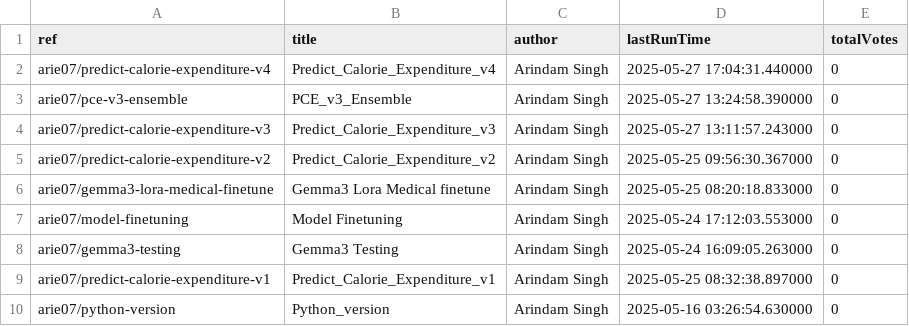
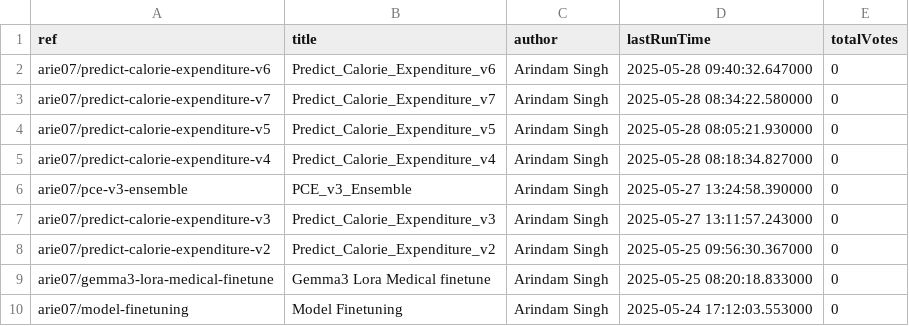
Before and after one commit to SinghArindam/Kaggle, a CSV file: notebooks/kaggle_notebooks.csv, drawn as a sheet; only a part is shown; the shorter side is filled out with more unchanged rows.

```diff
--- a/notebooks/kaggle_notebooks.csv
+++ b/notebooks/kaggle_notebooks.csv
@@ -1,3 +1,6 @@
 ref,title,author,lastRunTime,totalVotes
-arie07/predict-calorie-expenditure-v4,Predict_Calorie_Expenditure_v4,Arindam Singh,2025-05-27 17:04:31.440000,0
+arie07/predict-calorie-expenditure-v6,Predict_Calorie_Expenditure_v6,Arindam Singh,2025-05-28 09:40:32.647000,0
+arie07/predict-calorie-expenditure-v7,Predict_Calorie_Expenditure_v7,Arindam Singh,2025-05-28 08:34:22.580000,0
+arie07/predict-calorie-expenditure-v5,Predict_Calorie_Expenditure_v5,Arindam Singh,2025-05-28 08:05:21.930000,0
+arie07/predict-calorie-expenditure-v4,Predict_Calorie_Expenditure_v4,Arindam Singh,2025-05-28 08:18:34.827000,0
 arie07/pce-v3-ensemble,PCE_v3_Ensemble,Arindam Singh,2025-05-27 13:24:58.390000,0
```
Also changed, not shown: 8 other files.
